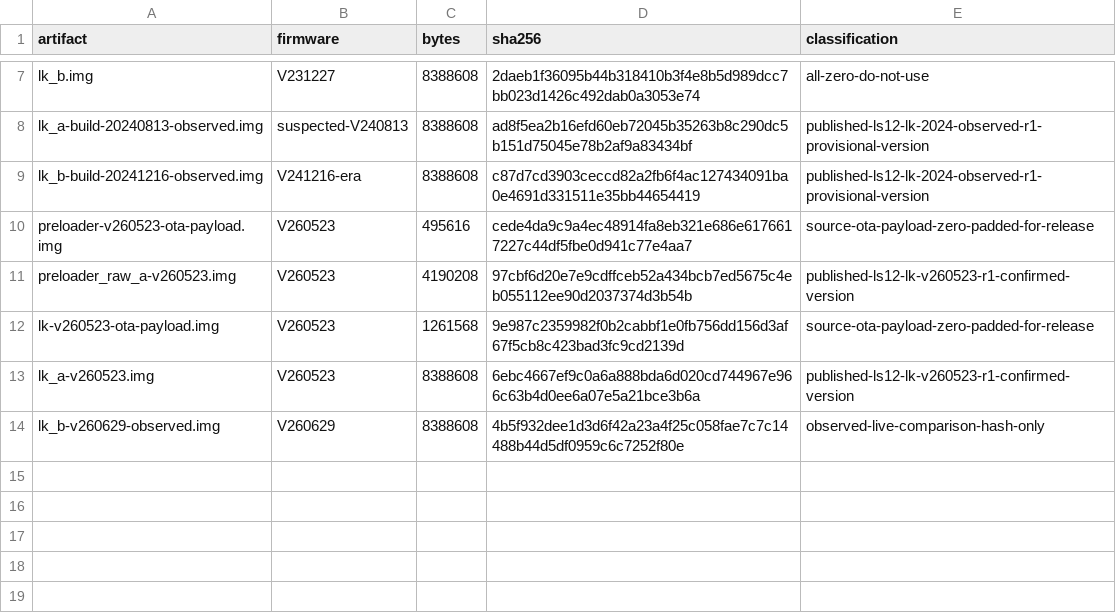
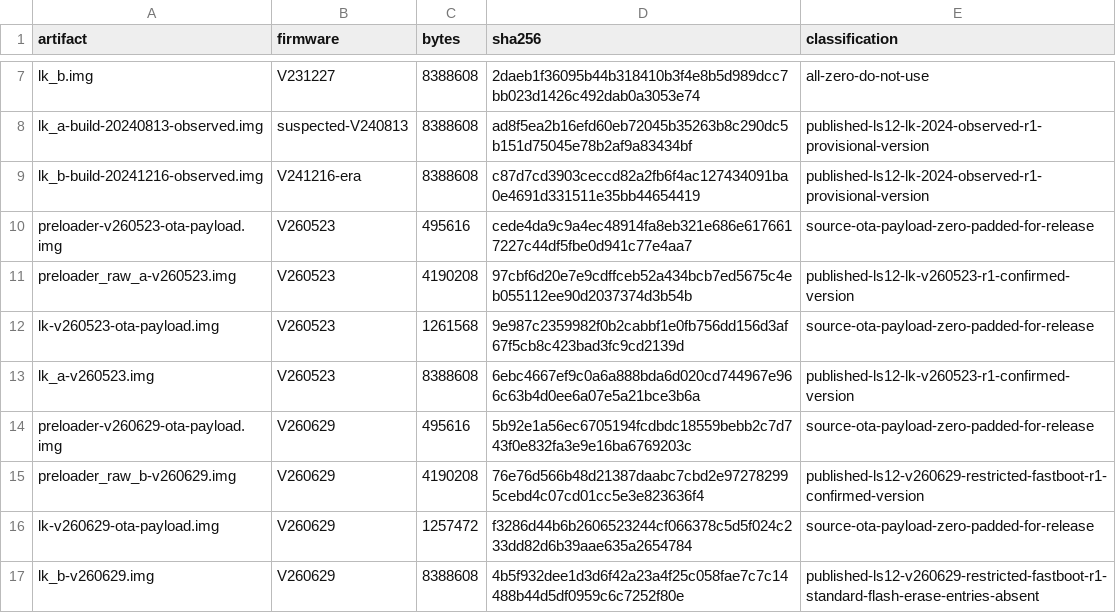
Before and after one commit to yoyicue/xpad2-v231227-bootchain-reference, a TSV file: metadata/bootchain-hashes.tsv, drawn as a sheet; only a part is shown, gaps mark what is left out.

Commit message:
Publish confirmed V260629 restricted-Fastboot boot chain

```diff
--- a/metadata/bootchain-hashes.tsv
+++ b/metadata/bootchain-hashes.tsv
@@ -13,2 +13,5 @@ lk-v260523-ota-payload.img	V260523	1261568	9e987c2359982f0b2cabbf1e0fb756dd156d3
 lk_a-v260523.img	V260523	8388608	6ebc4667ef9c0a6a888bda6d020cd744967e966c63b4d0ee6a07e5a21bce3b6a	published-ls12-lk-v260523-r1-confirmed-version
-lk_b-v260629-observed.img	V260629	8388608	4b5f932dee1d3d6f42a23a4f25c058fae7c7c14488b44d5df0959c6c7252f80e	observed-live-comparison-hash-only
+preloader-v260629-ota-payload.img	V260629	495616	5b92e1a56ec6705194fcdbdc18559bebb2c7d743f0e832fa3e9e16ba6769203c	source-ota-payload-zero-padded-for-release
+preloader_raw_b-v260629.img	V260629	4190208	76e76d566b48d21387daabc7cbd2e972782995cebd4c07cd01cc5e3e823636f4	published-ls12-v260629-restricted-fastboot-r1-confirmed-version
+lk-v260629-ota-payload.img	V260629	1257472	f3286d44b6b2606523244cf066378c5d5f024c233dd82d6b39aae635a2654784	source-ota-payload-zero-padded-for-release
+lk_b-v260629.img	V260629	8388608	4b5f932dee1d3d6f42a23a4f25c058fae7c7c14488b44d5df0959c6c7252f80e	published-ls12-v260629-restricted-fastboot-r1-standard-flash-erase-entries-absent
```
Also changed, not shown: 6 other files.
